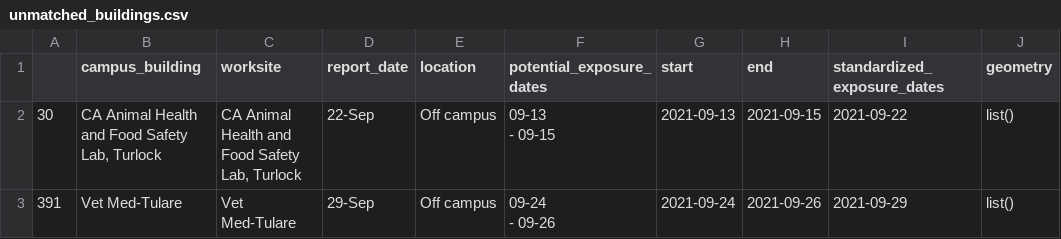
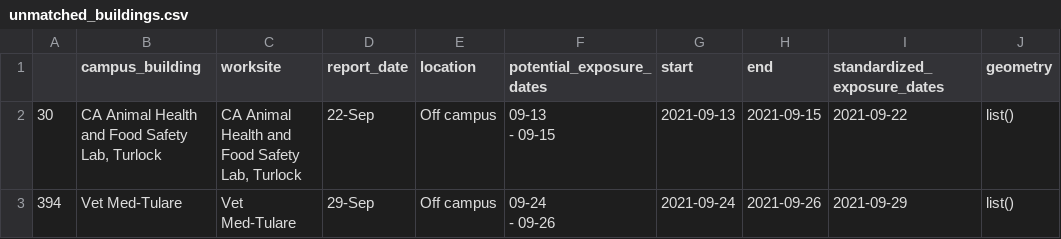
Before and after one commit to datalab-dev/covid_worksite_exposure, a CSV file: data/unmatched_buildings.csv, drawn as a sheet.

```diff
--- a/data/unmatched_buildings.csv
+++ b/data/unmatched_buildings.csv
@@ -3,3 +3,3 @@
  - 09-15",2021-09-13,2021-09-15,2021-09-22,list()
-"391","Vet Med-Tulare","Vet Med-Tulare","29-Sep","Off campus","09-24
- - 09-26",2021-09-24,2021-09-26,2021-09-29,list()
+"394","Vet Med-Tulare","Vet Med-Tulare","29-Sep","Off campus","09-24
+ - 09-26",2021-09-24,2021-09-26,2021-09-29,list()
```
Also changed, not shown: data/exposures.csv, 2 other files.
